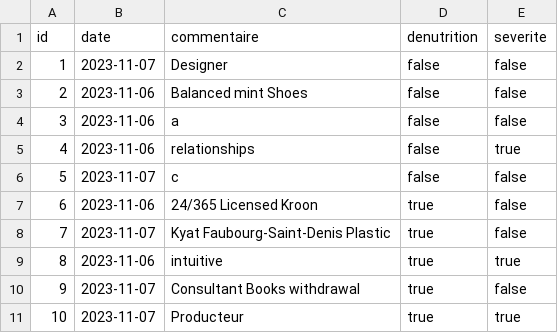
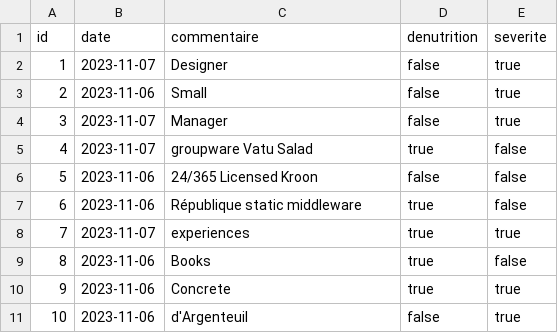
Before and after one commit to 2023-2024-ECOM-INFO5-G04/app, a CSV file: ecom/src/main/resources/config/liquibase/fake-data/alerte.csv, drawn as a sheet.

```diff
--- a/ecom/src/main/resources/config/liquibase/fake-data/alerte.csv
+++ b/ecom/src/main/resources/config/liquibase/fake-data/alerte.csv
@@ -1,11 +1,11 @@
 id;date;commentaire;denutrition;severite
-1;2023-11-07;Designer;false;false
-2;2023-11-06;Balanced mint Shoes;false;false
-3;2023-11-06;a;false;false
-4;2023-11-06;relationships;false;true
-5;2023-11-07;c;false;false
-6;2023-11-06;24/365 Licensed Kroon;true;false
-7;2023-11-07;Kyat Faubourg-Saint-Denis Plastic;true;false
-8;2023-11-06;intuitive;true;true
-9;2023-11-07;Consultant Books withdrawal;true;false
-10;2023-11-07;Producteur;true;true
+1;2023-11-07;Designer;false;true
+2;2023-11-06;Small;false;true
+3;2023-11-07;Manager;false;true
+4;2023-11-07;groupware Vatu Salad;true;false
+5;2023-11-06;24/365 Licensed Kroon;false;false
+6;2023-11-06;République static middleware;true;false
+7;2023-11-07;experiences;true;true
+8;2023-11-06;Books;true;false
+9;2023-11-06;Concrete;true;true
+10;2023-11-06;d'Argenteuil;false;true
```
Also changed, not shown: ecom/src/main/resources/config/liquibase/fake-data/patient.csv, ecom/src/main/resources/config/liquibase/fake-data/suividonnees.csv, 21 other files.
